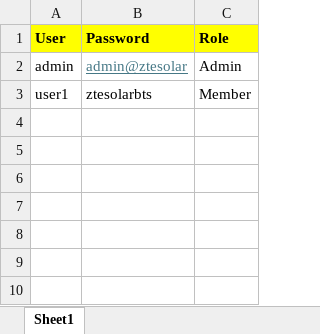
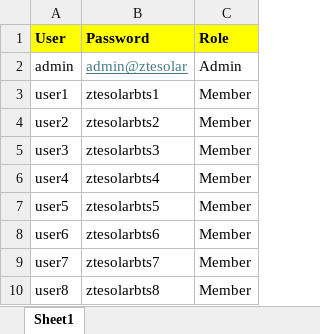
Before and after one commit to zterollout/idashboard-solarbts, an Excel workbook: UserLogin.xlsx, sheet Sheet1, drawn as a sheet; values as stored, in another font and other column widths than the file's, no borders; the diff names each change by its address in the sheet, - before the commit and + after, or states it on an @@ line.

Commit message:
Add files via upload

```diff
--- a/UserLogin.xlsx (sheet Sheet1)
+++ b/UserLogin.xlsx (sheet Sheet1)
-B3 (Password): ztesolarbts
+B3 (Password): ztesolarbts1
+row 4: user2 | ztesolarbts2 | Member
+row 5: user3 | ztesolarbts3 | Member
+row 6: user4 | ztesolarbts4 | Member
+row 7: user5 | ztesolarbts5 | Member
+row 8: user6 | ztesolarbts6 | Member
+row 9: user7 | ztesolarbts7 | Member
+row 10: user8 | ztesolarbts8 | Member
```
